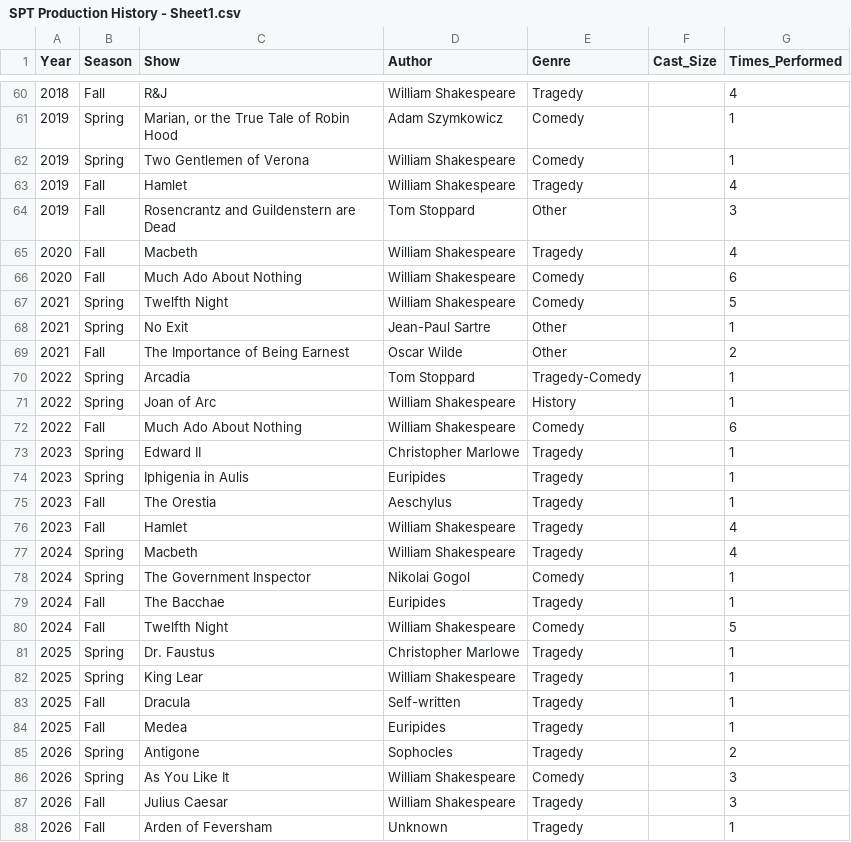
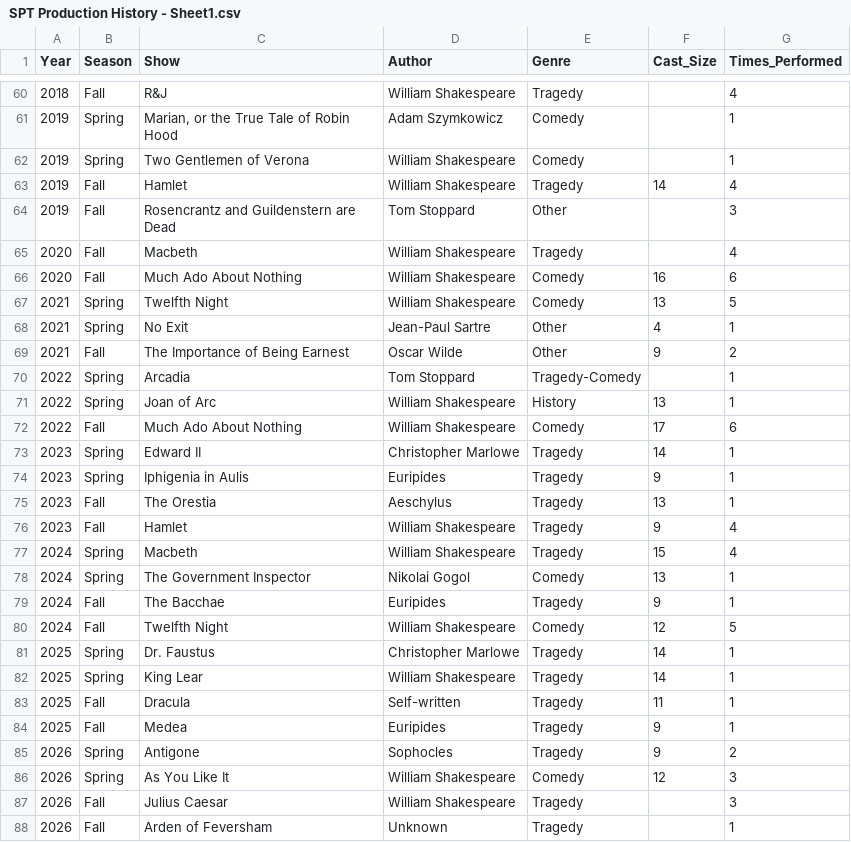
Before and after one commit to annika-bergstrom/csv-data-, a CSV file: SPT Production History - Sheet1.csv, drawn as a sheet; only a part is shown, gaps mark what is left out; the diff covers the shown part only.

Commit message:
cast size inclusions

```diff
--- a/SPT Production History - Sheet1.csv
+++ b/SPT Production History - Sheet1.csv
@@ -62,26 +62,26 @@ Year,Season,Show,Author,Genre,Cast_Size,Times_Performed
 2019,Spring,Two Gentlemen of Verona,William Shakespeare,Comedy,,1
-2019,Fall,Hamlet,William Shakespeare,Tragedy,,4
+2019,Fall,Hamlet,William Shakespeare,Tragedy,14,4
 2019,Fall,Rosencrantz and Guildenstern are Dead,Tom Stoppard,Other,,3
 2020,Fall,Macbeth,William Shakespeare,Tragedy,,4
-2020,Fall,Much Ado About Nothing,William Shakespeare,Comedy,,6
-2021,Spring,Twelfth Night,William Shakespeare,Comedy,,5
-2021,Spring,No Exit,Jean-Paul Sartre,Other,,1
-2021,Fall,The Importance of Being Earnest,Oscar Wilde,Other,,2
+2020,Fall,Much Ado About Nothing,William Shakespeare,Comedy,16,6
+2021,Spring,Twelfth Night,William Shakespeare,Comedy,13,5
+2021,Spring,No Exit,Jean-Paul Sartre,Other,4,1
+2021,Fall,The Importance of Being Earnest,Oscar Wilde,Other,9,2
 2022,Spring,Arcadia,Tom Stoppard,Tragedy-Comedy,,1
-2022,Spring,Joan of Arc,William Shakespeare,History,,1
-2022,Fall,Much Ado About Nothing,William Shakespeare,Comedy,,6
-2023,Spring,Edward II,Christopher Marlowe,Tragedy,,1
-2023,Spring,Iphigenia in Aulis,Euripides,Tragedy,,1
-2023,Fall,The Orestia,Aeschylus,Tragedy,,1
-2023,Fall,Hamlet,William Shakespeare,Tragedy,,4
-2024,Spring,Macbeth,William Shakespeare,Tragedy,,4
-2024,Spring,The Government Inspector,Nikolai Gogol,Comedy,,1
-2024,Fall,The Bacchae,Euripides,Tragedy,,1
-2024,Fall,Twelfth Night,William Shakespeare,Comedy,,5
-2025,Spring,Dr. Faustus,Christopher Marlowe,Tragedy,,1
-2025,Spring,King Lear,William Shakespeare,Tragedy,,1
-2025,Fall,Dracula,Self-written,Tragedy,,1
-2025,Fall,Medea,Euripides,Tragedy,,1
-2026,Spring,Antigone,Sophocles,Tragedy,,2
-2026,Spring,As You Like It,William Shakespeare,Comedy,,3
+2022,Spring,Joan of Arc,William Shakespeare,History,13,1
+2022,Fall,Much Ado About Nothing,William Shakespeare,Comedy,17,6
+2023,Spring,Edward II,Christopher Marlowe,Tragedy,14,1
+2023,Spring,Iphigenia in Aulis,Euripides,Tragedy,9,1
+2023,Fall,The Orestia,Aeschylus,Tragedy,13,1
+2023,Fall,Hamlet,William Shakespeare,Tragedy,9,4
+2024,Spring,Macbeth,William Shakespeare,Tragedy,15,4
+2024,Spring,The Government Inspector,Nikolai Gogol,Comedy,13,1
+2024,Fall,The Bacchae,Euripides,Tragedy,9,1
+2024,Fall,Twelfth Night,William Shakespeare,Comedy,12,5
+2025,Spring,Dr. Faustus,Christopher Marlowe,Tragedy,14,1
+2025,Spring,King Lear,William Shakespeare,Tragedy,14,1
+2025,Fall,Dracula,Self-written,Tragedy,11,1
+2025,Fall,Medea,Euripides,Tragedy,9,1
+2026,Spring,Antigone,Sophocles,Tragedy,9,2
+2026,Spring,As You Like It,William Shakespeare,Comedy,12,3
 2026,Fall,Julius Caesar,William Shakespeare,Tragedy,,3
```
Also changed, not shown: 27 edited cells elsewhere in this file.
